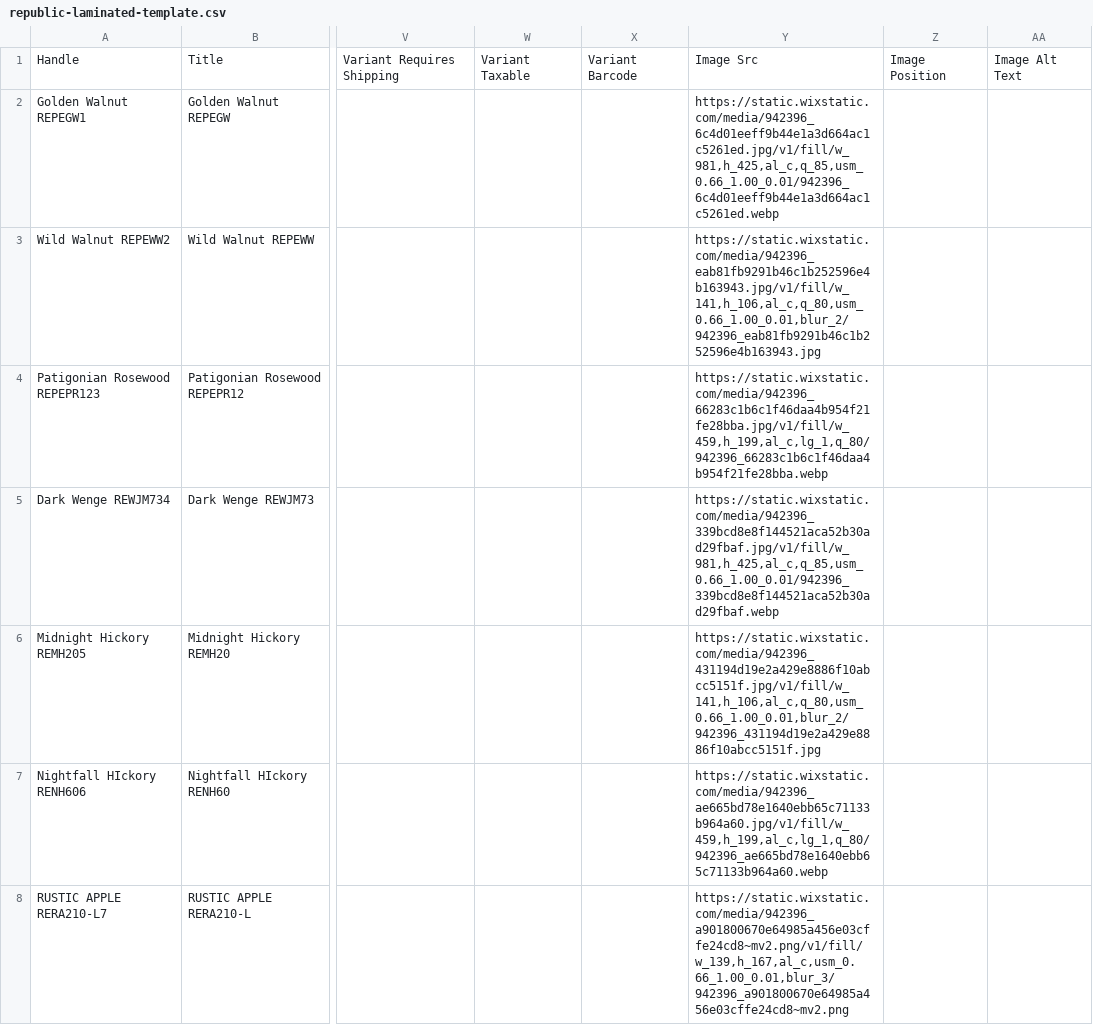
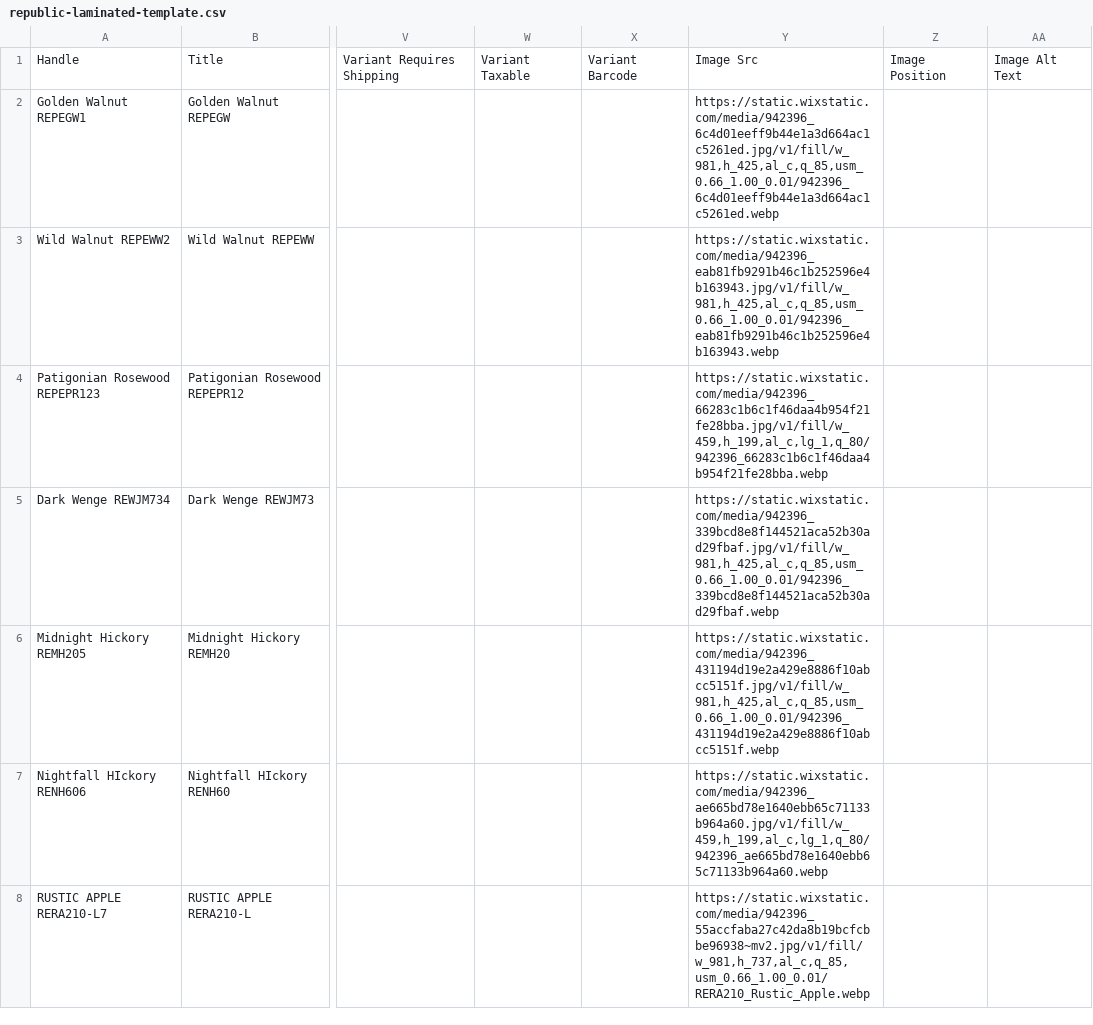
Before and after one commit to pancudaniel7/flooring-scraper, a CSV file: resources/csv/republic-laminated-template.csv, drawn as a sheet; only a part is shown, gaps mark what is left out; the diff covers the shown part only; the diff names each change by its address in the sheet, - before the commit and + after, or states it on an @@ line.

Commit message:
Republic Service fix
Republic Service fix

republic service products collected

```diff
--- a/resources/csv/republic-laminated-template.csv
+++ b/resources/csv/republic-laminated-template.csv
-Y3: https://static.wixstatic.com/media/942396_eab81fb9291b46c1b252596e4b163943.jpg/v1/fill/w_141,h_106,al_c,q_80,usm_0.66_1.00_0.01,blur_2/942396_eab81fb9291b46c1b252596e4b163943.jpg
+Y3: https://static.wixstatic.com/media/942396_eab81fb9291b46c1b252596e4b163943.jpg/v1/fill/w_981,h_425,al_c,q_85,usm_0.66_1.00_0.01/942396_eab81fb9291b46c1b252596e4b163943.webp
-Y6: https://static.wixstatic.com/media/942396_431194d19e2a429e8886f10abcc5151f.jpg/v1/fill/w_141,h_106,al_c,q_80,usm_0.66_1.00_0.01,blur_2/942396_431194d19e2a429e8886f10abcc5151f.jpg
+Y6: https://static.wixstatic.com/media/942396_431194d19e2a429e8886f10abcc5151f.jpg/v1/fill/w_981,h_425,al_c,q_85,usm_0.66_1.00_0.01/942396_431194d19e2a429e8886f10abcc5151f.webp
-Y8: https://static.wixstatic.com/media/942396_a901800670e64985a456e03cffe24cd8~mv2.png/v1/fill/w_139,h_167,al_c,usm_0.66_1.00_0.01,blur_3/942396_a901800670e64985a456e03cffe24cd8~mv2.png
+Y8: https://static.wixstatic.com/media/942396_55accfaba27c42da8b19bcfcbbe96938~mv2.jpg/v1/fill/w_981,h_737,al_c,q_85,usm_0.66_1.00_0.01/RERA210_Rustic_Apple.webp
```
Also changed, not shown: 18 edited cells elsewhere in this file, 7 other files.
